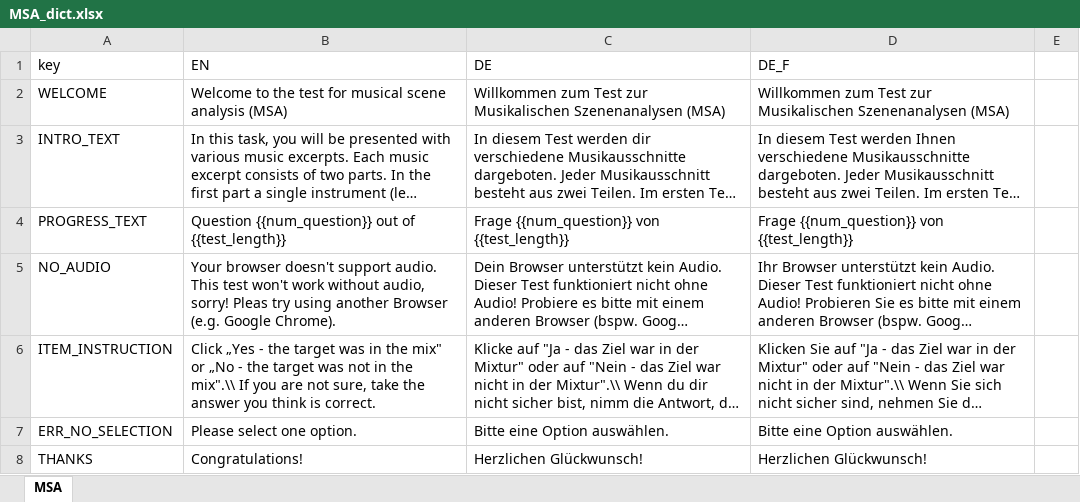
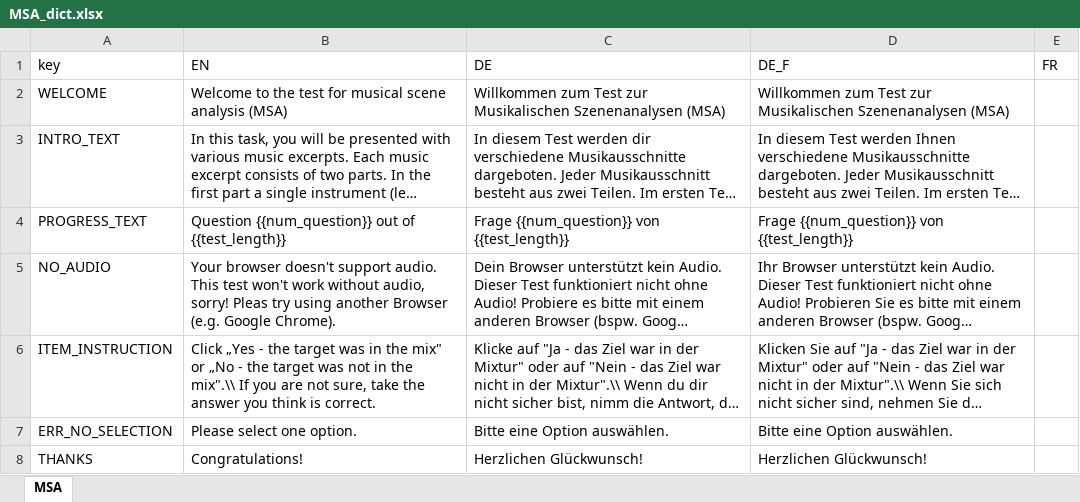
Before and after one commit to rhake14/MSA, an Excel workbook: data_raw/MSA_dict.xlsx, sheet MSA, drawn as a sheet; only a part is shown; long unchanged cells end in …; values as stored, in another font and other column widths than the file's, no borders; charts and pictures not drawn; the diff names each change by its address in the sheet, - before the commit and + after, or states it on an @@ line.

```diff
--- a/data_raw/MSA_dict.xlsx (sheet MSA)
+++ b/data_raw/MSA_dict.xlsx (sheet MSA)
-E1: (empty)
+E1: FR
```
Also changed, not shown: charts or pictures, 4 other files.
